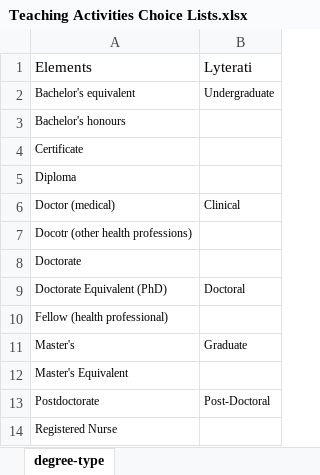
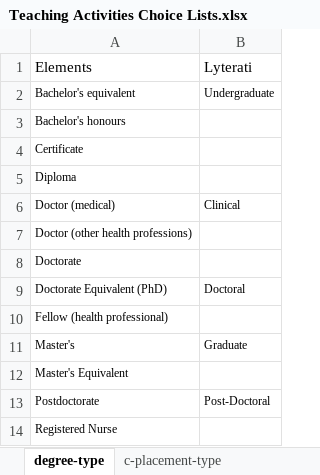
Before and after one commit to gwu-libraries/legacy-to-elements, an Excel workbook: data/to-migrate/mapping/Teaching Activities Choice Lists.xlsx, sheet degree-type, drawn as a sheet; values as stored, in another font and other column widths than the file's, no borders; the diff names each change by its address in the sheet, - before the commit and + after, or states it on an @@ line.

```diff
--- a/data/to-migrate/mapping/Teaching Activities Choice Lists.xlsx (sheet degree-type)
+++ b/data/to-migrate/mapping/Teaching Activities Choice Lists.xlsx (sheet degree-type)
+sheet tab: c-placement-type
-A7: Docotr (other health professions)
+A7: Doctor (other health professions)
```
Also changed, not shown: 9 other files.
